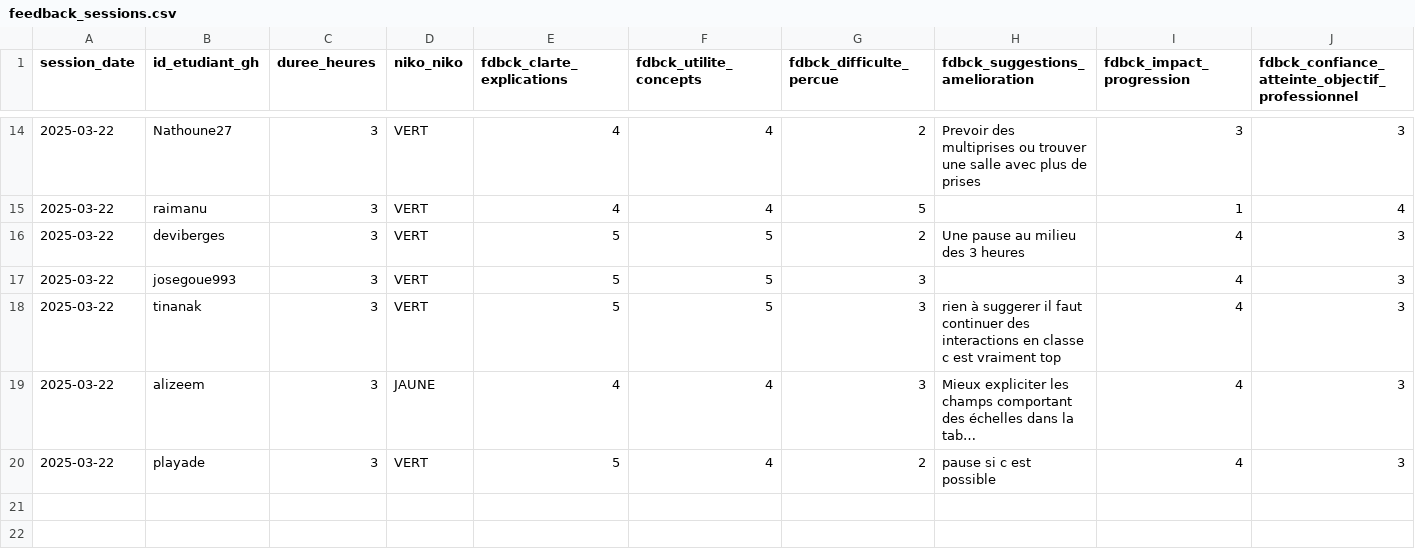
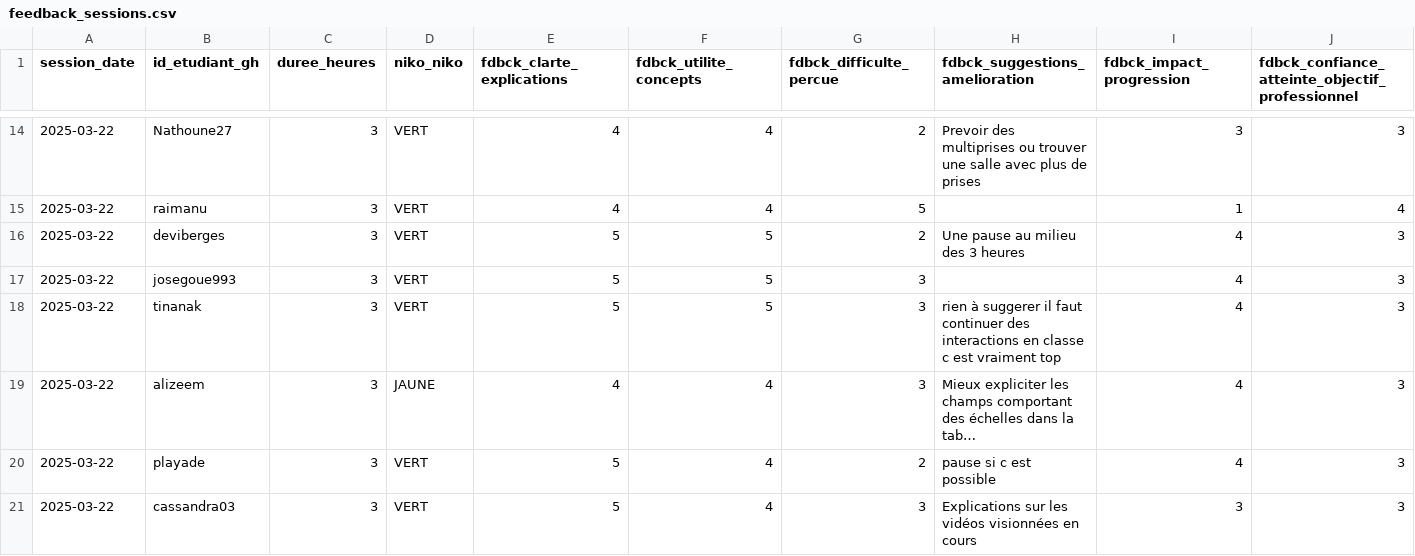
Before and after one commit to raphb3383/unc_iae_miage_interop_si_feedbacks, a CSV file: data/feedback_sessions.csv, drawn as a sheet; only a part is shown, gaps mark what is left out; long unchanged cells end in …; rows hold the shown columns only; the diff names each change by its address in the sheet, - before the commit and + after, or states it on an @@ line.

Commit message:
Update feedback_sessions.csv Cassandra
Signed-off-by: cassandra03 <94151713+cassandra03@users.noreply.github.com>

```diff
--- a/data/feedback_sessions.csv
+++ b/data/feedback_sessions.csv
+row 21: 2025-03-22 | cassandra03 | 3 | VERT | 5 | 4 | 3 | Explications sur les vidéos visionnées en cours | 3 | 3
```
